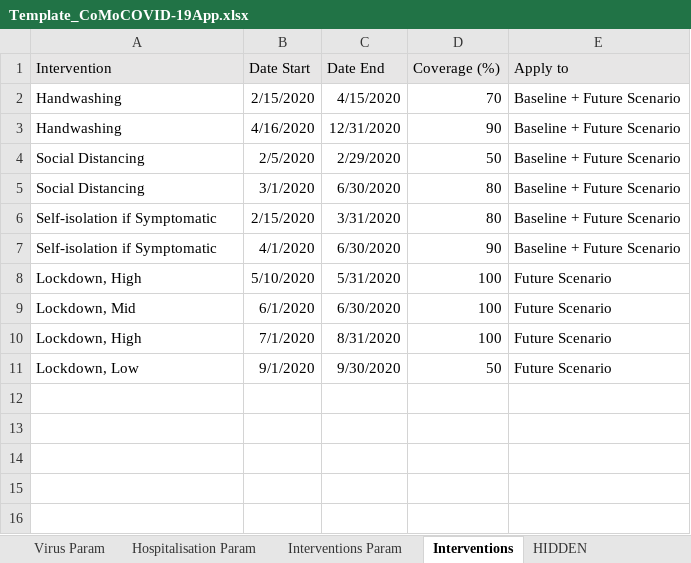
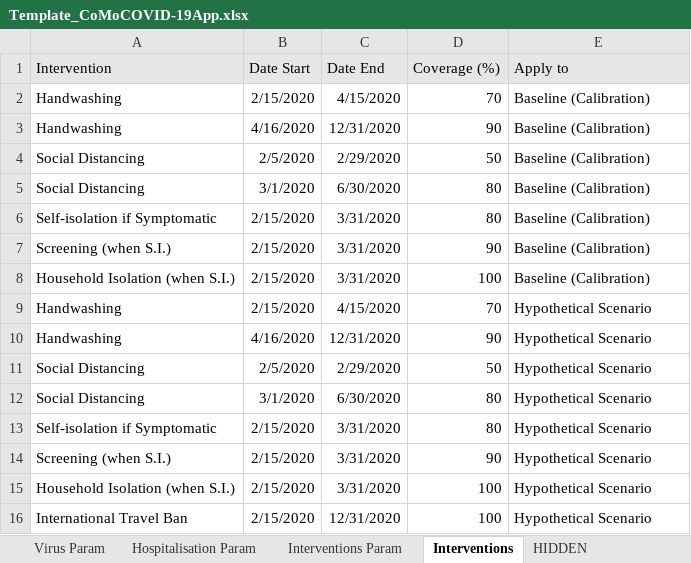
Before and after one commit to ocelhay/como, an Excel workbook: Template_CoMoCOVID-19App.xlsx, sheet Interventions, drawn as a sheet; values as stored, in another font and other column widths than the file's, no borders; removed rows and columns are numbered as before the commit, all else as after; the diff names each change by its address in the sheet, - before the commit and + after, or states it on an @@ line.

Commit message:
Update interventions

```diff
--- a/Template_CoMoCOVID-19App.xlsx (sheet Interventions)
+++ b/Template_CoMoCOVID-19App.xlsx (sheet Interventions)
-E2:E6 (Apply to): Baseline + Future Scenario
+E2:E6 (Apply to): Baseline (Calibration)
+row 7: Screening (when S.I.) | 2/15/2020 | 3/31/2020 | 90 | Baseline (Calibration)
+row 8: Household Isolation (when S.I.) | 2/15/2020 | 3/31/2020 | 100 | Baseline (Calibration)
+row 9: Handwashing | 2/15/2020 | 4/15/2020 | 70 | Hypothetical Scenario
+row 10: Handwashing | 4/16/2020 | 12/31/2020 | 90 | Hypothetical Scenario
+row 11: Social Distancing | 2/5/2020 | 2/29/2020 | 50 | Hypothetical Scenario
+row 12: Social Distancing | 3/1/2020 | 6/30/2020 | 80 | Hypothetical Scenario
-B13 (Date Start): 4/1/2020
+B13 (Date Start): 2/15/2020
-C13 (Date End): 6/30/2020
+C13 (Date End): 3/31/2020
-D13 (Coverage (%)): 90
+D13 (Coverage (%)): 80
-E13 (Apply to): Baseline + Future Scenario
+E13 (Apply to): Hypothetical Scenario
-row 8: Lockdown, High | 5/10/2020 | 5/31/2020 | 100 | Future Scenario
-row 9: Lockdown, Mid | 6/1/2020 | 6/30/2020 | 100 | Future Scenario
-row 10: Lockdown, High | 7/1/2020 | 8/31/2020 | 100 | Future Scenario
-row 11: Lockdown, Low | 9/1/2020 | 9/30/2020 | 50 | Future Scenario
+row 14: Screening (when S.I.) | 2/15/2020 | 3/31/2020 | 90 | Hypothetical Scenario
+row 15: Household Isolation (when S.I.) | 2/15/2020 | 3/31/2020 | 100 | Hypothetical Scenario
+row 16: International Travel Ban | 2/15/2020 | 12/31/2020 | 100 | Hypothetical Scenario
```
Also changed, not shown: sheet HIDDEN, sheet Instructions, sheet Severity-Mortality, sheet Population, sheet Cases, 7 other files.
